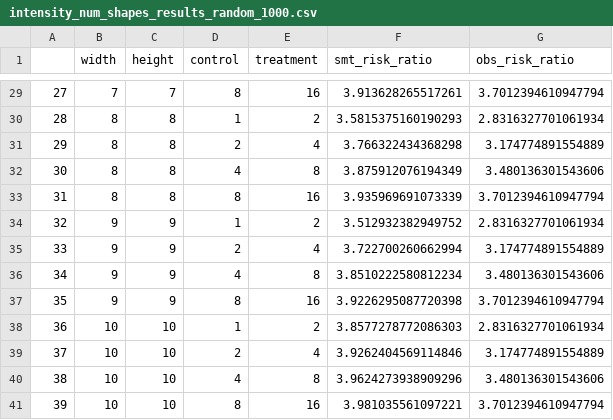
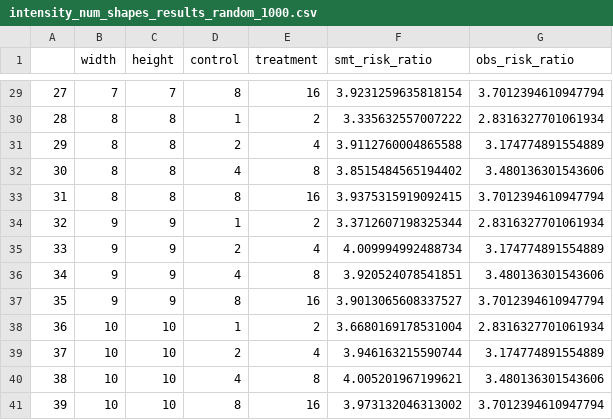
Before and after one commit to CITCOM-project/poisson-process, a CSV file: case-study/intensity_num_shapes_results_random_1000.csv, drawn as a sheet; only a part is shown, gaps mark what is left out; the diff covers the shown part only.

```diff
--- a/case-study/intensity_num_shapes_results_random_1000.csv
+++ b/case-study/intensity_num_shapes_results_random_1000.csv
@@ -29,13 +29,13 @@
-27,7,7,8,16,3.913628265517261,3.7012394610947794
-28,8,8,1,2,3.5815375160190293,2.8316327701061934
-29,8,8,2,4,3.766322434368298,3.174774891554889
-30,8,8,4,8,3.875912076194349,3.480136301543606
-31,8,8,8,16,3.935969691073339,3.7012394610947794
-32,9,9,1,2,3.512932382949752,2.8316327701061934
-33,9,9,2,4,3.722700260662994,3.174774891554889
-34,9,9,4,8,3.8510222580812234,3.480136301543606
-35,9,9,8,16,3.9226295087720398,3.7012394610947794
-36,10,10,1,2,3.8577278772086303,2.8316327701061934
-37,10,10,2,4,3.9262404569114846,3.174774891554889
-38,10,10,4,8,3.9624273938909296,3.480136301543606
-39,10,10,8,16,3.981035561097221,3.7012394610947794
+27,7,7,8,16,3.9231259635818154,3.7012394610947794
+28,8,8,1,2,3.335632557007222,2.8316327701061934
+29,8,8,2,4,3.9112760004865588,3.174774891554889
+30,8,8,4,8,3.8515484565194402,3.480136301543606
+31,8,8,8,16,3.9375315919092415,3.7012394610947794
+32,9,9,1,2,3.3712607198325344,2.8316327701061934
+33,9,9,2,4,4.009994992488734,3.174774891554889
+34,9,9,4,8,3.920524078541851,3.480136301543606
+35,9,9,8,16,3.9013065608337527,3.7012394610947794
+36,10,10,1,2,3.6680169178531004,2.8316327701061934
+37,10,10,2,4,3.946163215590744,3.174774891554889
+38,10,10,4,8,4.005201967199621,3.480136301543606
+39,10,10,8,16,3.973132046313002,3.7012394610947794
```
Also changed, not shown: 27 edited cells elsewhere in this file, case-study/width_num_shapes_results_random_1000.csv, 2 other files.
